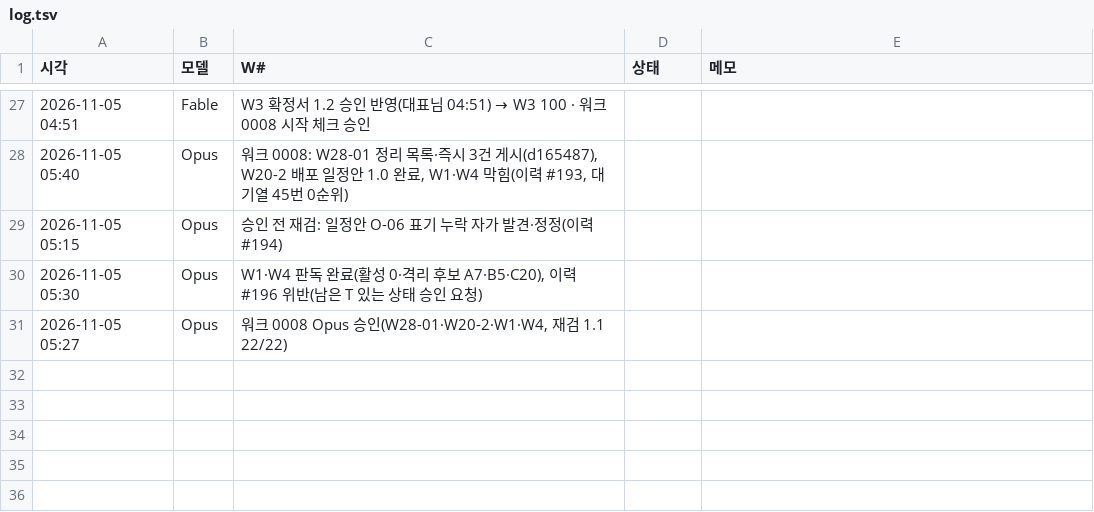
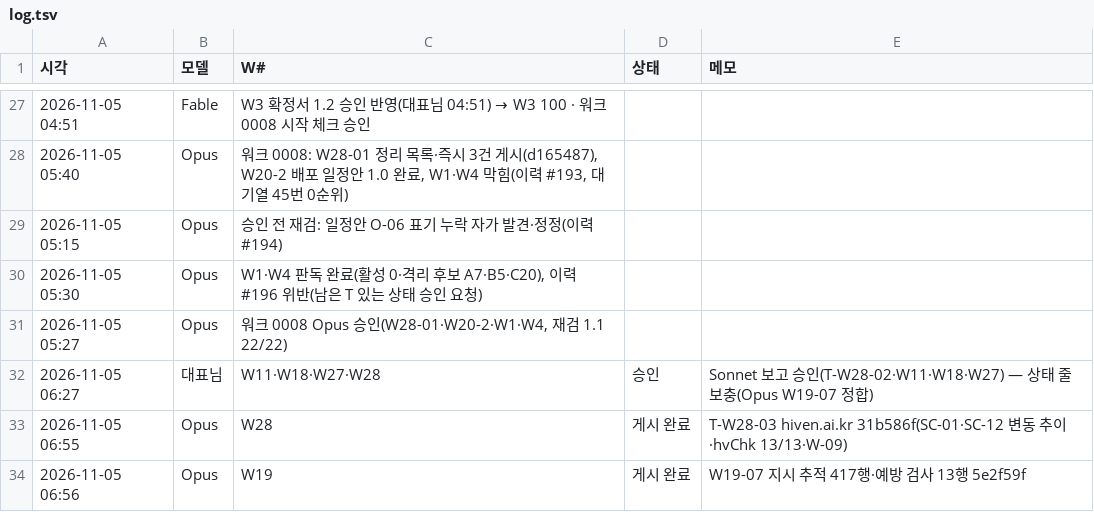
Before and after one commit to Kimsoowhan/hiven-ai-site, a TSV file: cowork/log.tsv, drawn as a sheet; only a part is shown, gaps mark what is left out.

```diff
--- a/cowork/log.tsv
+++ b/cowork/log.tsv
@@ -31 +31,4 @@
 2026-11-05 05:27	Opus	워크 0008 Opus 승인(W28-01·W20-2·W1·W4, 재검 1.1 22/22)
+2026-11-05 06:27	대표님	W11·W18·W27·W28	승인	Sonnet 보고 승인(T-W28-02·W11·W18·W27) — 상태 줄 보충(Opus W19-07 정합)
+2026-11-05 06:55	Opus	W28	게시 완료	T-W28-03 hiven.ai.kr 31b586f(SC-01·SC-12 변동 추이·hvChk 13/13·W-09)
+2026-11-05 06:56	Opus	W19	게시 완료	W19-07 지시 추적 417행·예방 검사 13행 5e2f59f
```
Also changed, not shown: 2 other files.
